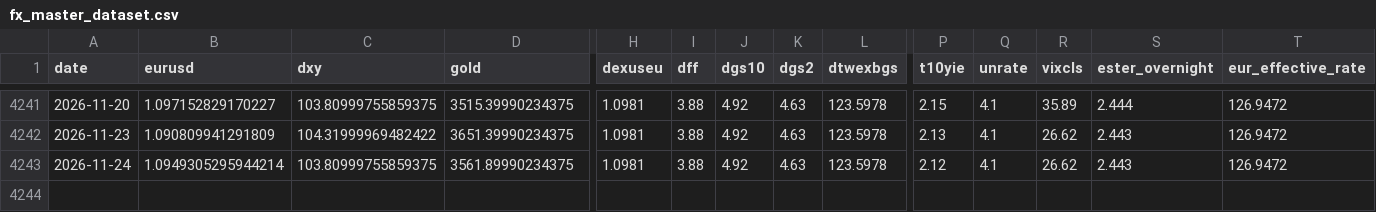
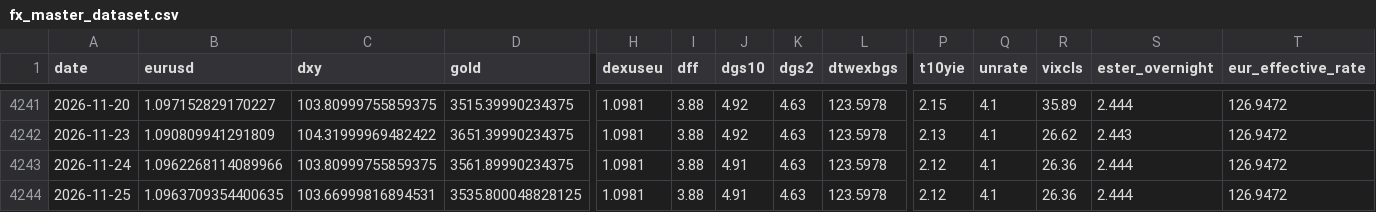
Before and after one commit to GCS230476/Final-Project-2, a CSV file: data/interim/fx_master_dataset.csv, drawn as a sheet; only a part is shown, gaps mark what is left out; rows hold the shown columns only; the diff names each change by its address in the sheet, - before the commit and + after, or states it on an @@ line.

Commit message:
Auto data update

```diff
--- a/data/interim/fx_master_dataset.csv
+++ b/data/interim/fx_master_dataset.csv
-B4243 (eurusd): 1.0949305295944214
+B4243 (eurusd): 1.0962268114089966
-J4243 (dgs10): 4.92
+J4243 (dgs10): 4.91
-R4243 (vixcls): 26.62
+R4243 (vixcls): 26.36
-S4243 (ester_overnight): 2.443
+S4243 (ester_overnight): 2.444
+row 4244: 2026-11-25 | 1.0963709354400635 | 103.66999816894531 | 3535.800048828125 | 1.0981 | 3.88 | 4.91 | 4.63 | 123.5978 | 2.12 | 4.1 | 26.36 | 2.444 | 126.9472
```
Also changed, not shown: 1 other file.
